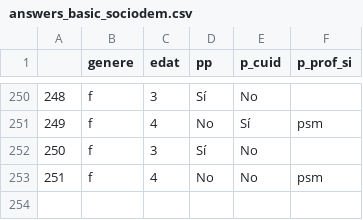
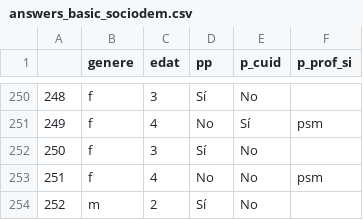
Before and after one commit to Chaotique/coactuem_streamlit, a CSV file: answers_basic_sociodem.csv, drawn as a sheet; only a part is shown, gaps mark what is left out.

Commit message:
updated data

```diff
--- a/answers_basic_sociodem.csv
+++ b/answers_basic_sociodem.csv
@@ -253 +253,2 @@
 251,f,4,No,No,psm
+252,m,2,Sí,No,
```
Also changed, not shown: area_code_sociodem.csv.
